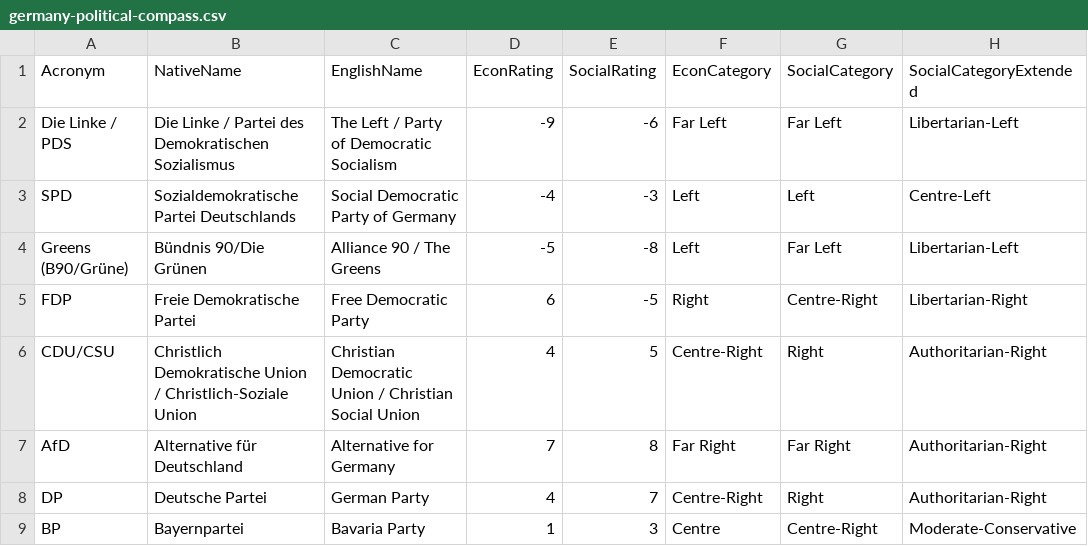
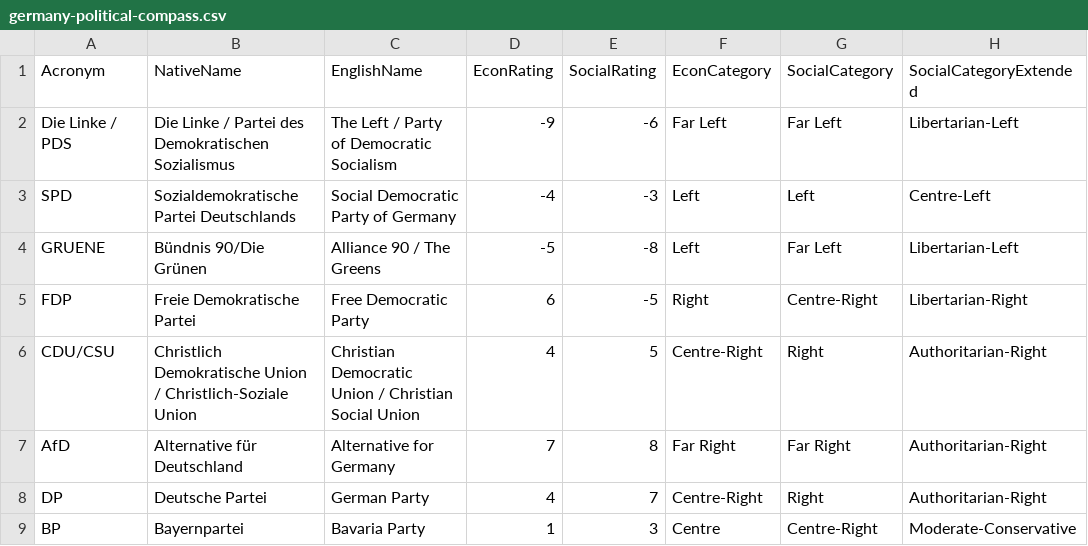
Before and after one commit to Maxwe11h/eu-parliament-viz, a CSV file: data/germany/germany-political-compass.csv, drawn as a sheet; only a part is shown; the diff names each change by its address in the sheet, - before the commit and + after, or states it on an @@ line.

```diff
--- a/data/germany/germany-political-compass.csv
+++ b/data/germany/germany-political-compass.csv
-A4 (Acronym): Greens (B90/Grüne)
+A4 (Acronym): GRUENE
```
Also changed, not shown: data/denmark/denmark-political-compass.csv, 3 other files.
